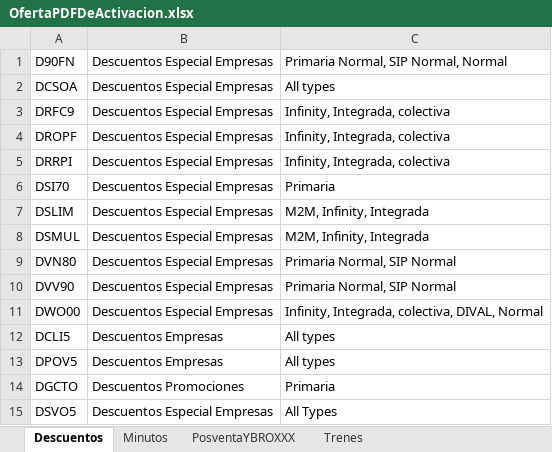
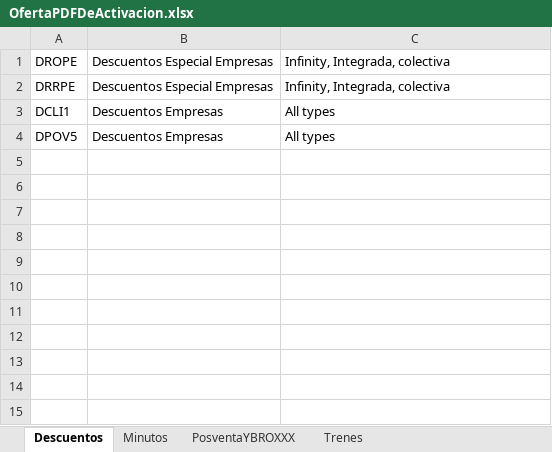
Before and after one commit to ahm22508/Automation_Oferta_And_Anexion_De_Cif_Cases, an Excel workbook: OfertaPDFDeActivacion.xlsx, sheet Descuentos, drawn as a sheet; values as stored, in another font and other column widths than the file's, no borders; removed rows and columns are numbered as before the commit, all else as after; the diff names each change by its address in the sheet, - before the commit and + after, or states it on an @@ line.

```diff
--- a/OfertaPDFDeActivacion.xlsx (sheet Descuentos)
+++ b/OfertaPDFDeActivacion.xlsx (sheet Descuentos)
-row 1: D90FN | Descuentos Especial Empresas | Primaria Normal, SIP Normal, Normal
-row 2: DCSOA | Descuentos Especial Empresas | All types
-row 3: DRFC9 | Descuentos Especial Empresas | Infinity, Integrada, colectiva
-A1: DROPF
+A1: DROPE
-A2: DRRPI
+A2: DRRPE
-row 6: DSI70 | Descuentos Especial Empresas | Primaria
-row 7: DSLIM | Descuentos Especial Empresas | M2M, Infinity, Integrada
-row 8: DSMUL | Descuentos Especial Empresas | M2M, Infinity, Integrada
-row 9: DVN80 | Descuentos Especial Empresas | Primaria Normal, SIP Normal
-row 10: DVV90 | Descuentos Especial Empresas | Primaria Normal, SIP Normal
-row 11: DWO00 | Descuentos Especial Empresas | Infinity, Integrada, colectiva, DIVAL, Normal
-A3: DCLI5
+A3: DCLI1
-row 14: DGCTO | Descuentos Promociones | Primaria
-row 15: DSVO5 | Descuentos Especial Empresas | All Types
```
Also changed, not shown: sheet Minutos, sheet Trenes, sheet PosventaYBROXXX, 4 other files.
